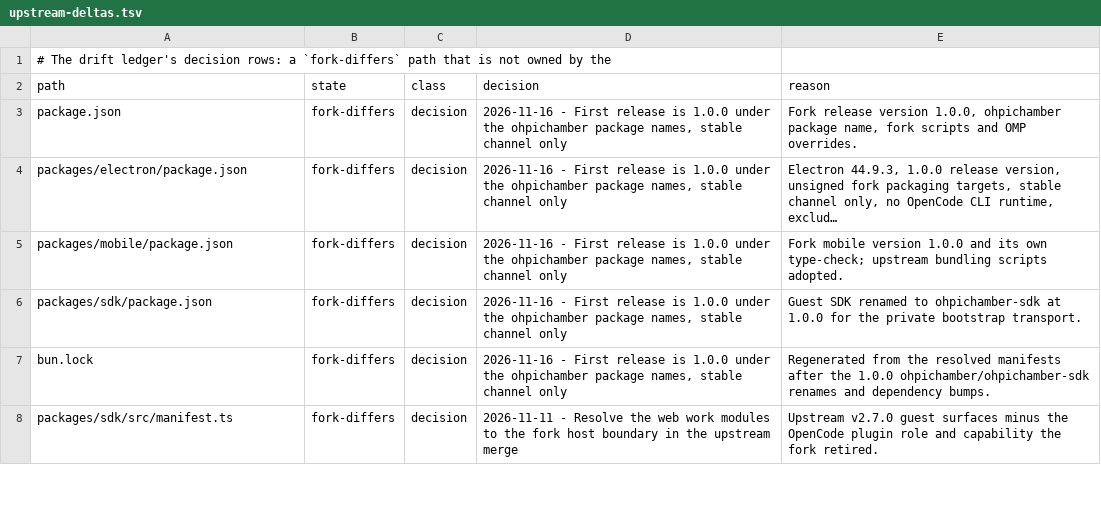
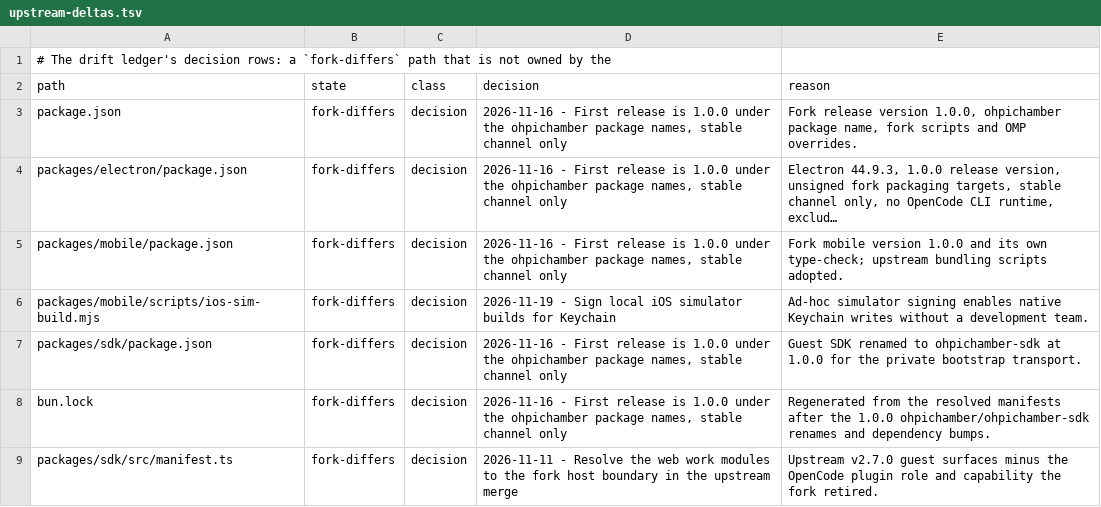
Before and after one commit to Shizuku-Yume/ohpichamber-dev, a TSV file: .workflow/upstream-deltas.tsv, drawn as a sheet; only a part is shown; long unchanged cells end in …; the diff names each change by its address in the sheet, - before the commit and + after, or states it on an @@ line.

Commit message:
Record simulator signing in upstream drift ledger

```diff
--- a/.workflow/upstream-deltas.tsv
+++ b/.workflow/upstream-deltas.tsv
+row 6: packages/mobile/scripts/ios-sim-build.mjs | fork-differs | decision | 2026-11-19 - Sign local iOS simulator builds for Keychain | Ad-hoc simulator signing enables native Keychain writes without a development team.
```
Also changed, not shown: 1 other file.
